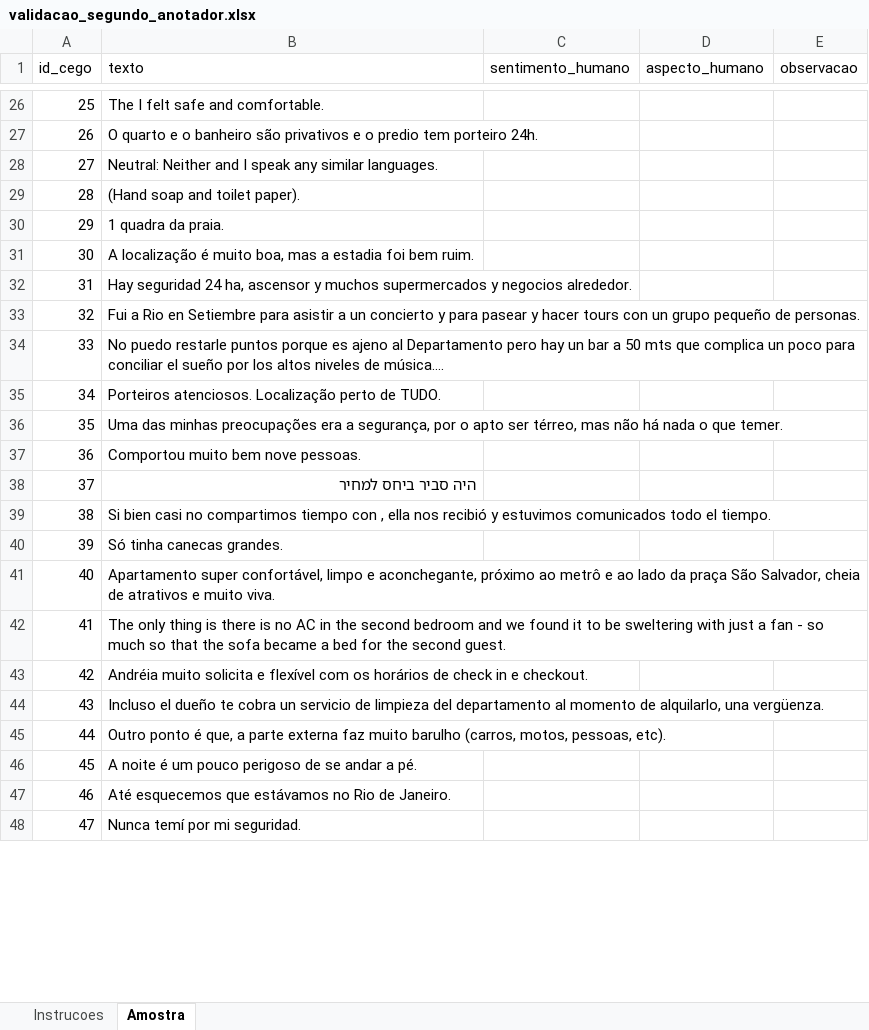
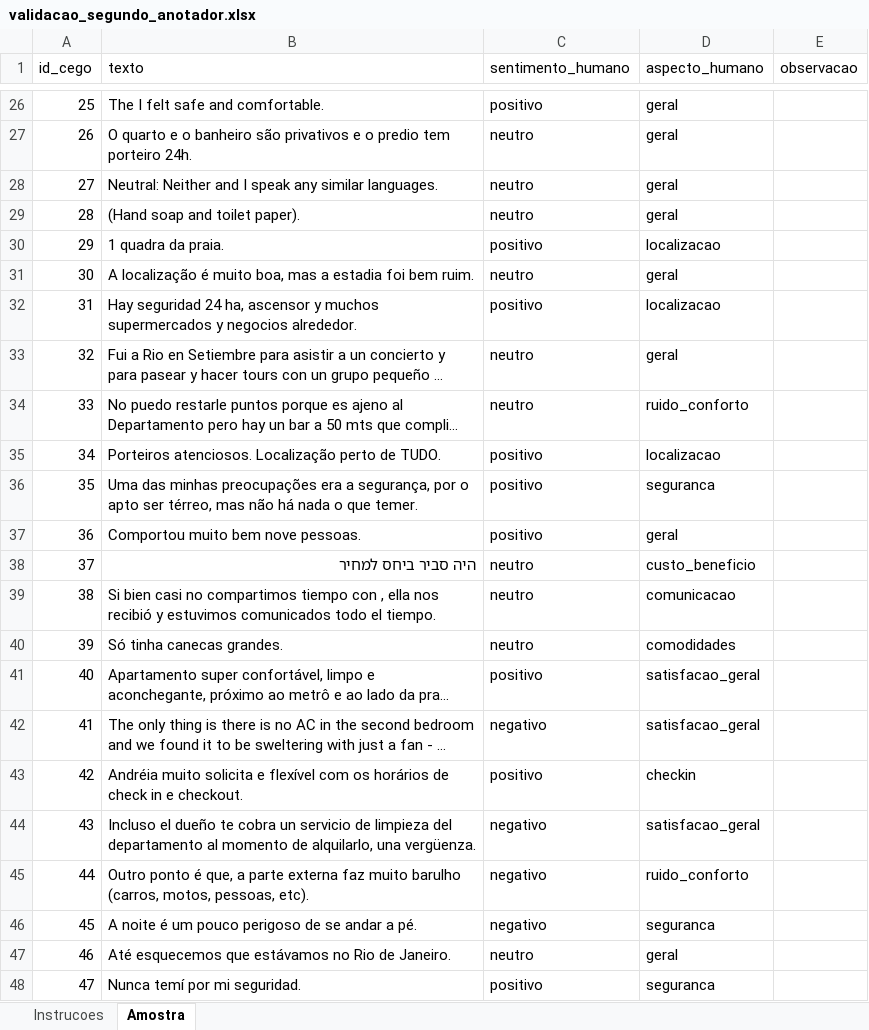
Before and after one commit to reirasdev/airbnb-reviews-topic-modelling-code, an Excel workbook: data/validacao_segundo_anotador.xlsx, sheet Amostra, drawn as a sheet; only a part is shown, gaps mark what is left out; long unchanged cells end in …; values as stored, in another font and other column widths than the file's, no borders; the diff covers the shown part only; the diff names each change by its address in the sheet, - before the commit and + after, or states it on an @@ line.

```diff
--- a/data/validacao_segundo_anotador.xlsx (sheet Amostra)
+++ b/data/validacao_segundo_anotador.xlsx (sheet Amostra)
-C26 (sentimento_humano): (empty)
+C26 (sentimento_humano): positivo
-D26:D29 (aspecto_humano): (empty)
+D26:D29 (aspecto_humano): geral
-C27:C29 (sentimento_humano): (empty)
+C27:C29 (sentimento_humano): neutro
-C30 (sentimento_humano): (empty)
+C30 (sentimento_humano): positivo
-D30 (aspecto_humano): (empty)
+D30 (aspecto_humano): localizacao
-C31 (sentimento_humano): (empty)
+C31 (sentimento_humano): neutro
-D31 (aspecto_humano): (empty)
+D31 (aspecto_humano): geral
-C32 (sentimento_humano): (empty)
+C32 (sentimento_humano): positivo
-D32 (aspecto_humano): (empty)
+D32 (aspecto_humano): localizacao
-C33:C34 (sentimento_humano): (empty)
+C33:C34 (sentimento_humano): neutro
-D33 (aspecto_humano): (empty)
+D33 (aspecto_humano): geral
-D34 (aspecto_humano): (empty)
+D34 (aspecto_humano): ruido_conforto
-C35:C37 (sentimento_humano): (empty)
+C35:C37 (sentimento_humano): positivo
-D35 (aspecto_humano): (empty)
+D35 (aspecto_humano): localizacao
-D36 (aspecto_humano): (empty)
+D36 (aspecto_humano): seguranca
-D37 (aspecto_humano): (empty)
+D37 (aspecto_humano): geral
-C38:C40 (sentimento_humano): (empty)
+C38:C40 (sentimento_humano): neutro
-D38 (aspecto_humano): (empty)
+D38 (aspecto_humano): custo_beneficio
-D39 (aspecto_humano): (empty)
+D39 (aspecto_humano): comunicacao
-D40 (aspecto_humano): (empty)
+D40 (aspecto_humano): comodidades
-C41 (sentimento_humano): (empty)
+C41 (sentimento_humano): positivo
-D41:D42 (aspecto_humano): (empty)
+D41:D42 (aspecto_humano): satisfacao_geral
-C42 (sentimento_humano): (empty)
+C42 (sentimento_humano): negativo
-C43 (sentimento_humano): (empty)
+C43 (sentimento_humano): positivo
-D43 (aspecto_humano): (empty)
+D43 (aspecto_humano): checkin
-C44:C46 (sentimento_humano): (empty)
+C44:C46 (sentimento_humano): negativo
-D44 (aspecto_humano): (empty)
+D44 (aspecto_humano): satisfacao_geral
-D45 (aspecto_humano): (empty)
+D45 (aspecto_humano): ruido_conforto
-D46 (aspecto_humano): (empty)
+D46 (aspecto_humano): seguranca
-C47 (sentimento_humano): (empty)
+C47 (sentimento_humano): neutro
-D47 (aspecto_humano): (empty)
+D47 (aspecto_humano): geral
-C48 (sentimento_humano): (empty)
+C48 (sentimento_humano): positivo
-D48 (aspecto_humano): (empty)
+D48 (aspecto_humano): seguranca
```
Also changed, not shown: 157 edited cells elsewhere in this sheet, 9 other files.
